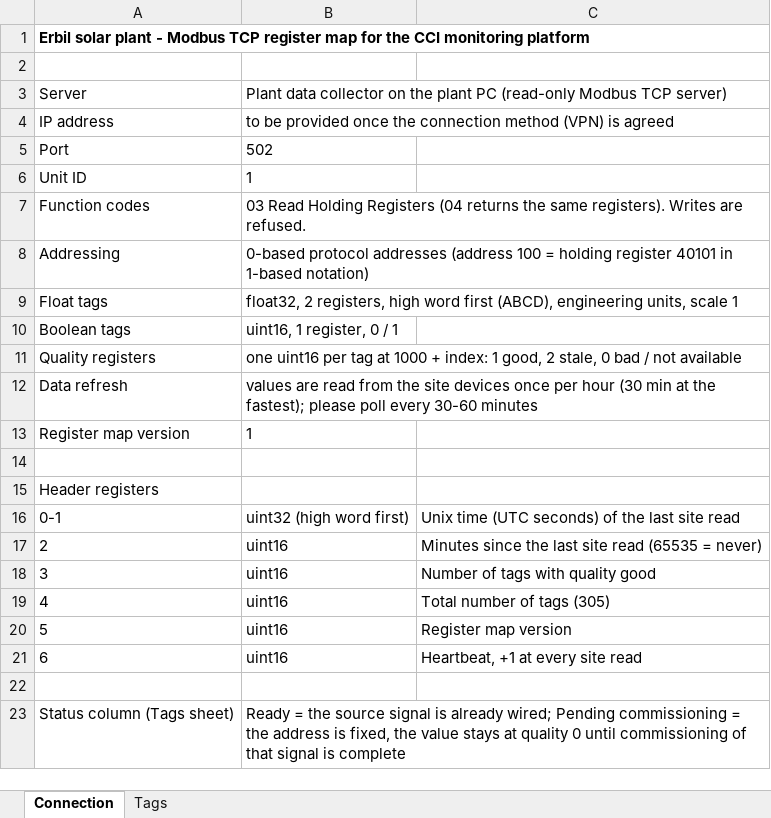
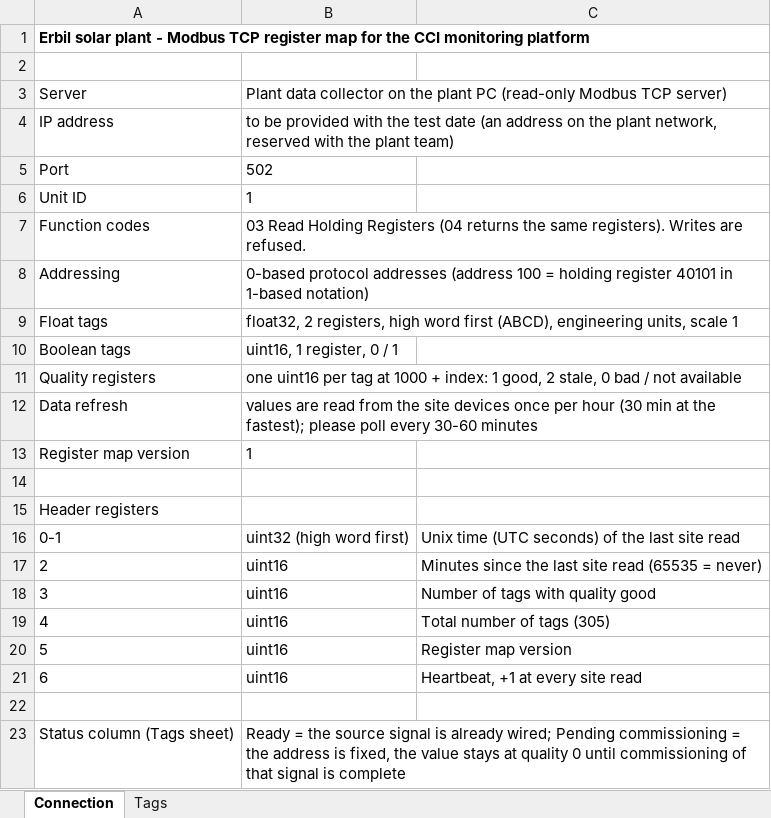
Before and after one commit to Tishkos/data-collector, an Excel workbook: docs/turkey/Solar_Modbus_Register_Map_Rev.1.0.xlsx, sheet Connection, drawn as a sheet; values as stored, in another font and other column widths than the file's, no borders; the diff names each change by its address in the sheet, - before the commit and + after, or states it on an @@ line.

```diff
--- a/docs/turkey/Solar_Modbus_Register_Map_Rev.1.0.xlsx (sheet Connection)
+++ b/docs/turkey/Solar_Modbus_Register_Map_Rev.1.0.xlsx (sheet Connection)
-B4: …be provided once the connection method (VPN) is agreed
+B4: …be provided with the test date (an address on the plant network, reserved with the plant team)
```
Also changed, not shown: sheet Tags, docs/turkey/Solar_Inverter_Tag_List_Rev.1.2.xlsx, docs/turkey/Solar_Tag_List_Rev.1.2.xlsx, 7 other files.
